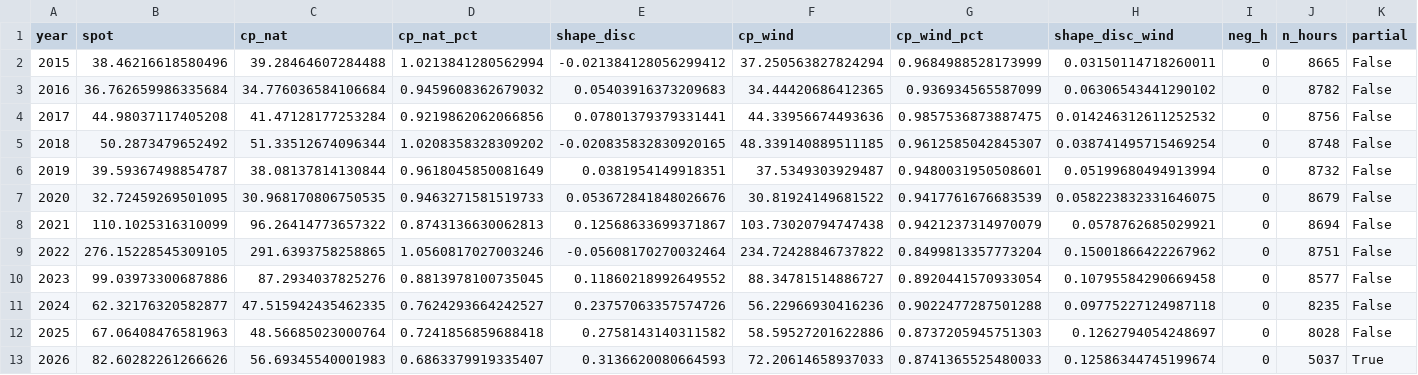
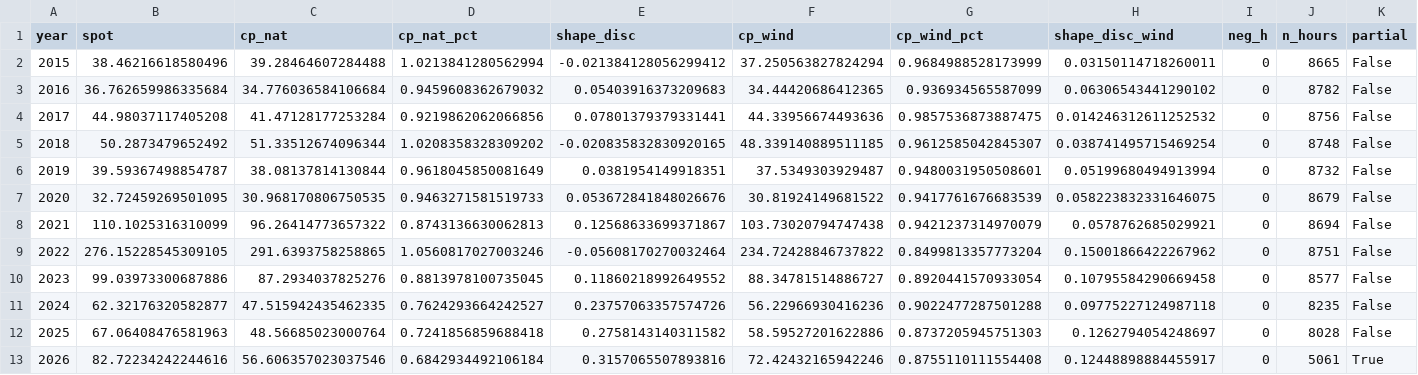
Before and after one commit to TomSRemy/PPA-Dashboard, a CSV file: ppa_dashboard/data/nat_reference.csv, drawn as a sheet; only a part is shown; the diff names each change by its address in the sheet, - before the commit and + after, or states it on an @@ line.

```diff
--- a/ppa_dashboard/data/nat_reference.csv
+++ b/ppa_dashboard/data/nat_reference.csv
-B13 (spot): 82.60282261266626
+B13 (spot): 82.72234242244616
-C13 (cp_nat): 56.69345540001983
+C13 (cp_nat): 56.606357023037546
-D13 (cp_nat_pct): 0.6863379919335407
+D13 (cp_nat_pct): 0.6842934492106184
-E13 (shape_disc): 0.3136620080664593
+E13 (shape_disc): 0.3157065507893816
-F13 (cp_wind): 72.20614658937033
+F13 (cp_wind): 72.42432165942246
-G13 (cp_wind_pct): 0.8741365525480033
+G13 (cp_wind_pct): 0.8755110111554408
-H13 (shape_disc_wind): 0.12586344745199674
+H13 (shape_disc_wind): 0.12448898884455917
-J13 (n_hours): 5037
+J13 (n_hours): 5061
```
Also changed, not shown: 2 other files.
